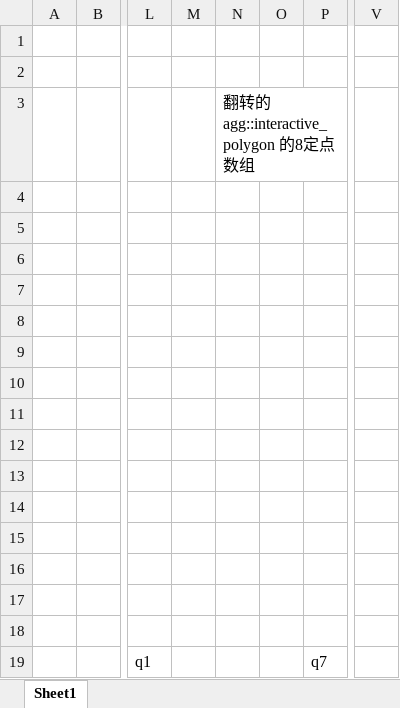
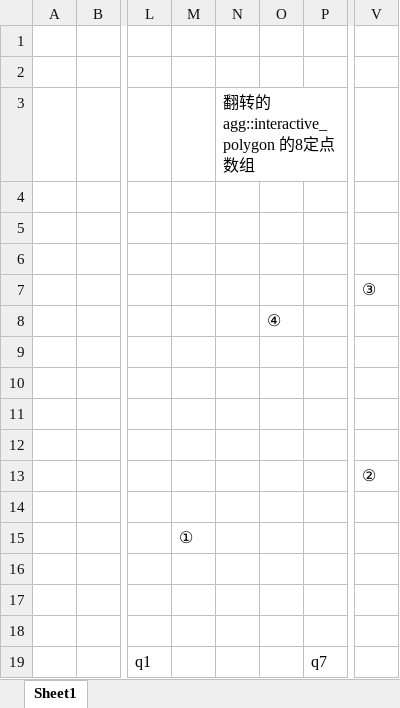
Before and after one commit to gclxry/wohomehhexxie, an Excel workbook: trunk/技术调查/agg.xlsx, sheet Sheet1, drawn as a sheet; only a part is shown, gaps mark what is left out; values as stored, in another font and other column widths than the file's, no borders; charts and pictures not drawn; the diff names each change by its address in the sheet, - before the commit and + after, or states it on an @@ line.

```diff
--- a/trunk/技术调查/agg.xlsx (sheet Sheet1)
+++ b/trunk/技术调查/agg.xlsx (sheet Sheet1)
-V7: (empty)
+V7: ③
-O8: (empty)
+O8: ④
-V13: (empty)
+V13: ②
-M15: (empty)
+M15: ①
```
Also changed, not shown: 14 other files.
